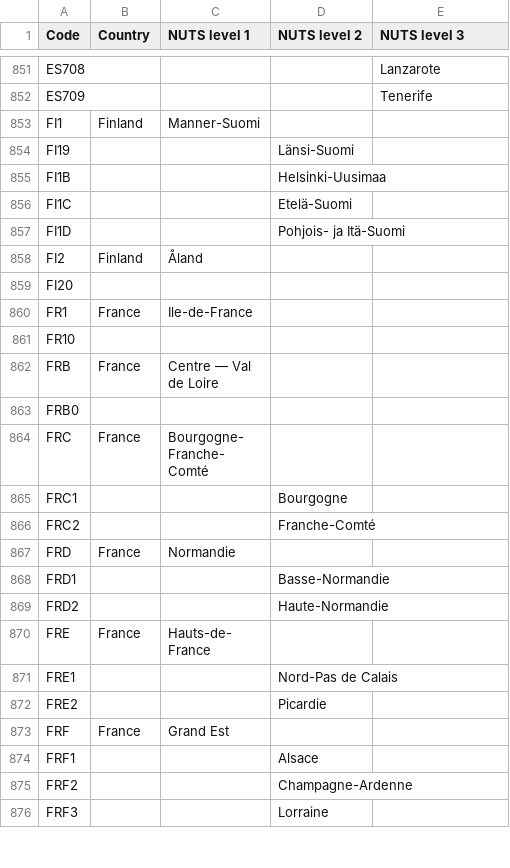
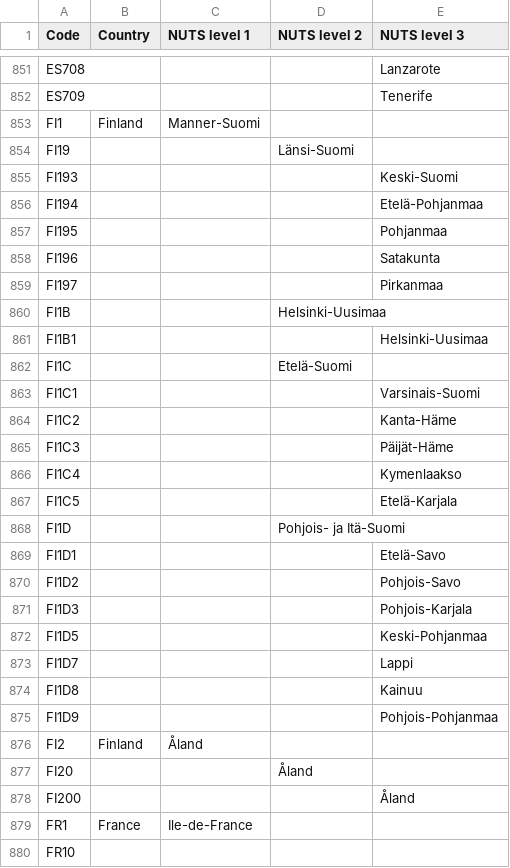
Before and after one commit to openENTRANCE/Model-linkage-Legacy, a CSV file: Region/NUTS3_Dictionary.csv, drawn as a sheet; only a part is shown, gaps mark what is left out; the shorter side is filled out with more unchanged rows.

Commit message:
Update NUTS3_Dictionary.csv

```diff
--- a/Region/NUTS3_Dictionary.csv
+++ b/Region/NUTS3_Dictionary.csv
@@ -854,7 +854,26 @@ FI1,Finland,Manner-Suomi,,
 FI19,,,Länsi-Suomi,
+FI193,,,,Keski-Suomi
+FI194,,,,Etelä-Pohjanmaa
+FI195,,,,Pohjanmaa
+FI196,,,,Satakunta
+FI197,,,,Pirkanmaa
 FI1B,,,Helsinki-Uusimaa,
+FI1B1,,,,Helsinki-Uusimaa
 FI1C,,,Etelä-Suomi,
+FI1C1,,,,Varsinais-Suomi
+FI1C2,,,,Kanta-Häme
+FI1C3,,,,Päijät-Häme
+FI1C4,,,,Kymenlaakso
+FI1C5,,,,Etelä-Karjala
 FI1D,,,Pohjois- ja Itä-Suomi,
+FI1D1,,,,Etelä-Savo
+FI1D2,,,,Pohjois-Savo
+FI1D3,,,,Pohjois-Karjala
+FI1D5,,,,Keski-Pohjanmaa
+FI1D7,,,,Lappi
+FI1D8,,,,Kainuu
+FI1D9,,,,Pohjois-Pohjanmaa
 FI2,Finland,Åland,,
-FI20,,,,
+FI20,,,Åland,
+FI200,,,,Åland
 FR1,France,Ile-de-France,,
```
